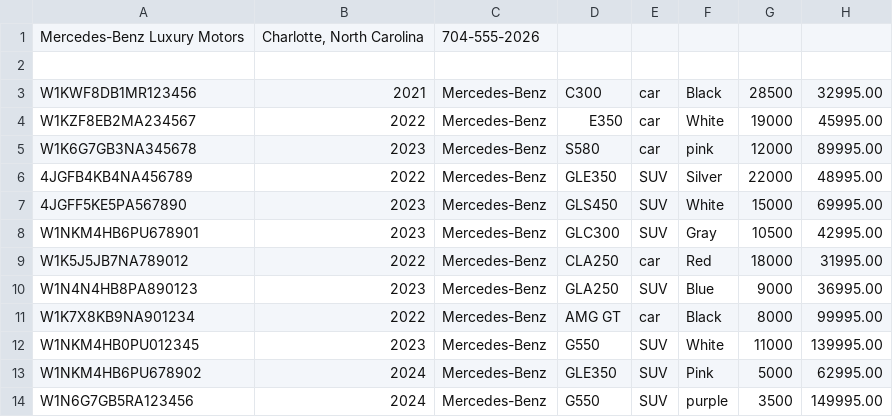
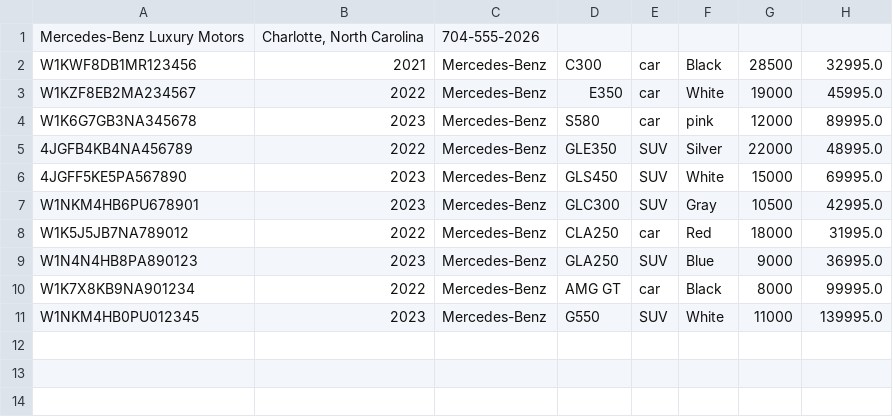
Before and after one commit to rosaparkssopse186-cpu/Bootcamp_sopse, a CSV file: CarDealership/src/main/resources/Inventory.csv, drawn as a sheet.

Commit message:
car dealership sales and lease functionality

```diff
--- a/CarDealership/src/main/resources/Inventory.csv
+++ b/CarDealership/src/main/resources/Inventory.csv
@@ -1,14 +1,11 @@
 Mercedes-Benz Luxury Motors|Charlotte, North Carolina|704-555-2026
-
-W1KWF8DB1MR123456|2021|Mercedes-Benz|C300|car|Black|28500|32995.00
-W1KZF8EB2MA234567|2022|Mercedes-Benz|E350|car|White|19000|45995.00
-W1K6G7GB3NA345678|2023|Mercedes-Benz|S580|car|pink|12000|89995.00
-4JGFB4KB4NA456789|2022|Mercedes-Benz|GLE350|SUV|Silver|22000|48995.00
-4JGFF5KE5PA567890|2023|Mercedes-Benz|GLS450|SUV|White|15000|69995.00
-W1NKM4HB6PU678901|2023|Mercedes-Benz|GLC300|SUV|Gray|10500|42995.00
-W1K5J5JB7NA789012|2022|Mercedes-Benz|CLA250|car|Red|18000|31995.00
-W1N4N4HB8PA890123|2023|Mercedes-Benz|GLA250|SUV|Blue|9000|36995.00
-W1K7X8KB9NA901234|2022|Mercedes-Benz|AMG GT|car|Black|8000|99995.00
-W1NKM4HB0PU012345|2023|Mercedes-Benz|G550|SUV|White|11000|139995.00
-W1NKM4HB6PU678902|2024|Mercedes-Benz|GLE350|SUV|Pink|5000|62995.00
-W1N6G7GB5RA123456|2024|Mercedes-Benz|G550|SUV|purple|3500|149995.00
+W1KWF8DB1MR123456|2021|Mercedes-Benz|C300|car|Black|28500|32995.0
+W1KZF8EB2MA234567|2022|Mercedes-Benz|E350|car|White|19000|45995.0
+W1K6G7GB3NA345678|2023|Mercedes-Benz|S580|car|pink|12000|89995.0
+4JGFB4KB4NA456789|2022|Mercedes-Benz|GLE350|SUV|Silver|22000|48995.0
+4JGFF5KE5PA567890|2023|Mercedes-Benz|GLS450|SUV|White|15000|69995.0
+W1NKM4HB6PU678901|2023|Mercedes-Benz|GLC300|SUV|Gray|10500|42995.0
+W1K5J5JB7NA789012|2022|Mercedes-Benz|CLA250|car|Red|18000|31995.0
+W1N4N4HB8PA890123|2023|Mercedes-Benz|GLA250|SUV|Blue|9000|36995.0
+W1K7X8KB9NA901234|2022|Mercedes-Benz|AMG GT|car|Black|8000|99995.0
+W1NKM4HB0PU012345|2023|Mercedes-Benz|G550|SUV|White|11000|139995.0
```
Also changed, not shown: 2 other files.
